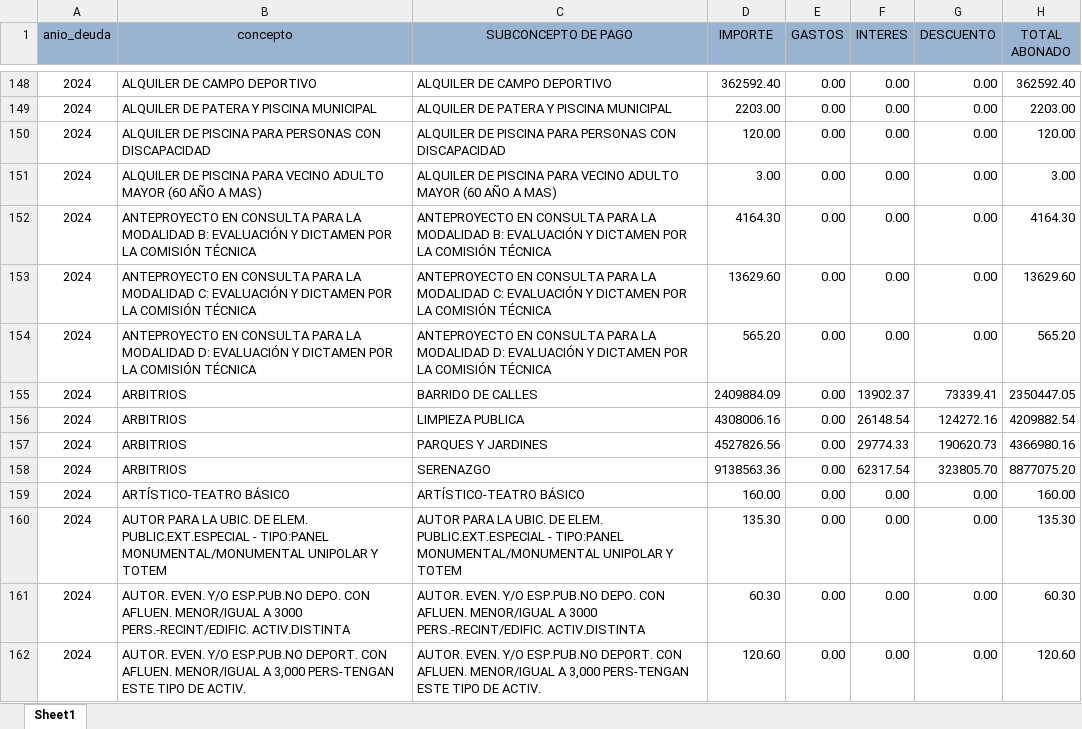
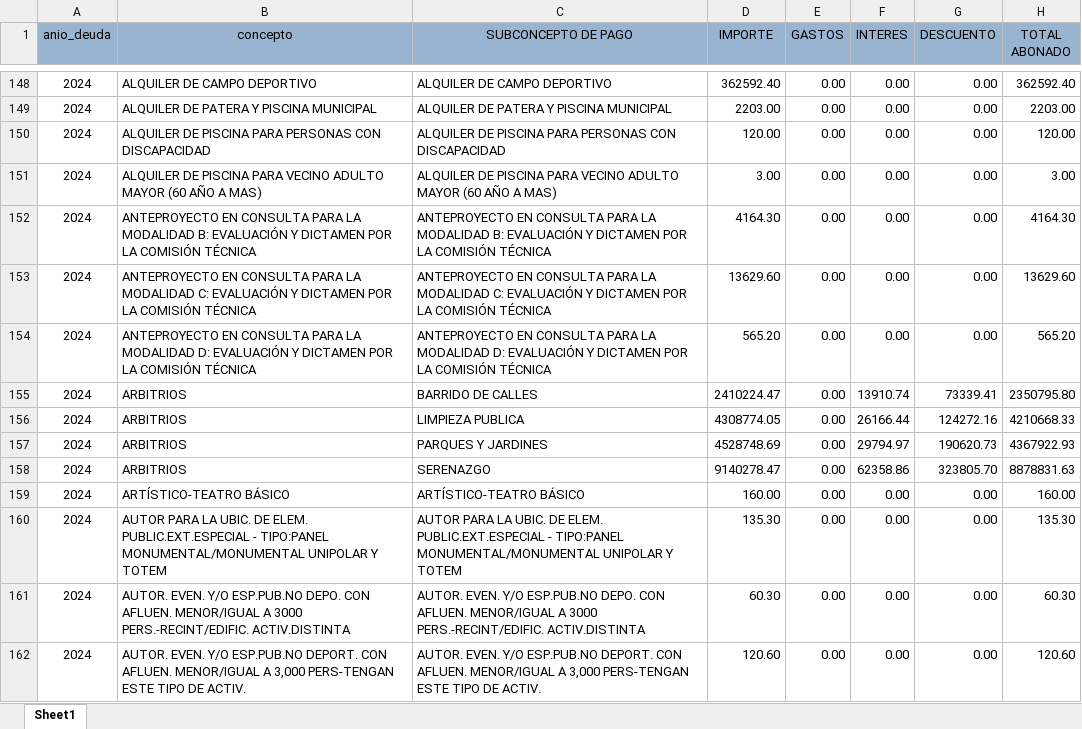
Before and after one commit to Pue223/backendtw, an Excel workbook: src/controller/archivo.xlsx, sheet Sheet1, drawn as a sheet; only a part is shown, gaps mark what is left out; values as stored, in another font and other column widths than the file's, no borders; the diff covers the shown part only; the diff names each change by its address in the sheet, - before the commit and + after, or states it on an @@ line.

```diff
--- a/src/controller/archivo.xlsx (sheet Sheet1)
+++ b/src/controller/archivo.xlsx (sheet Sheet1)
-D155 (IMPORTE): 2409884.09
+D155 (IMPORTE): 2410224.47
-F155 (INTERES): 13902.37
+F155 (INTERES): 13910.74
-H155 (TOTAL ABONADO): 2350447.05
+H155 (TOTAL ABONADO): 2350795.80
-D156 (IMPORTE): 4308006.16
+D156 (IMPORTE): 4308774.05
-F156 (INTERES): 26148.54
+F156 (INTERES): 26166.44
-H156 (TOTAL ABONADO): 4209882.54
+H156 (TOTAL ABONADO): 4210668.33
-D157 (IMPORTE): 4527826.56
+D157 (IMPORTE): 4528748.69
-F157 (INTERES): 29774.33
+F157 (INTERES): 29794.97
-H157 (TOTAL ABONADO): 4366980.16
+H157 (TOTAL ABONADO): 4367922.93
-D158 (IMPORTE): 9138563.36
+D158 (IMPORTE): 9140278.47
-F158 (INTERES): 62317.54
+F158 (INTERES): 62358.86
-H158 (TOTAL ABONADO): 8877075.20
+H158 (TOTAL ABONADO): 8878831.63
```
Also changed, not shown: 32 edited cells elsewhere in this sheet.
